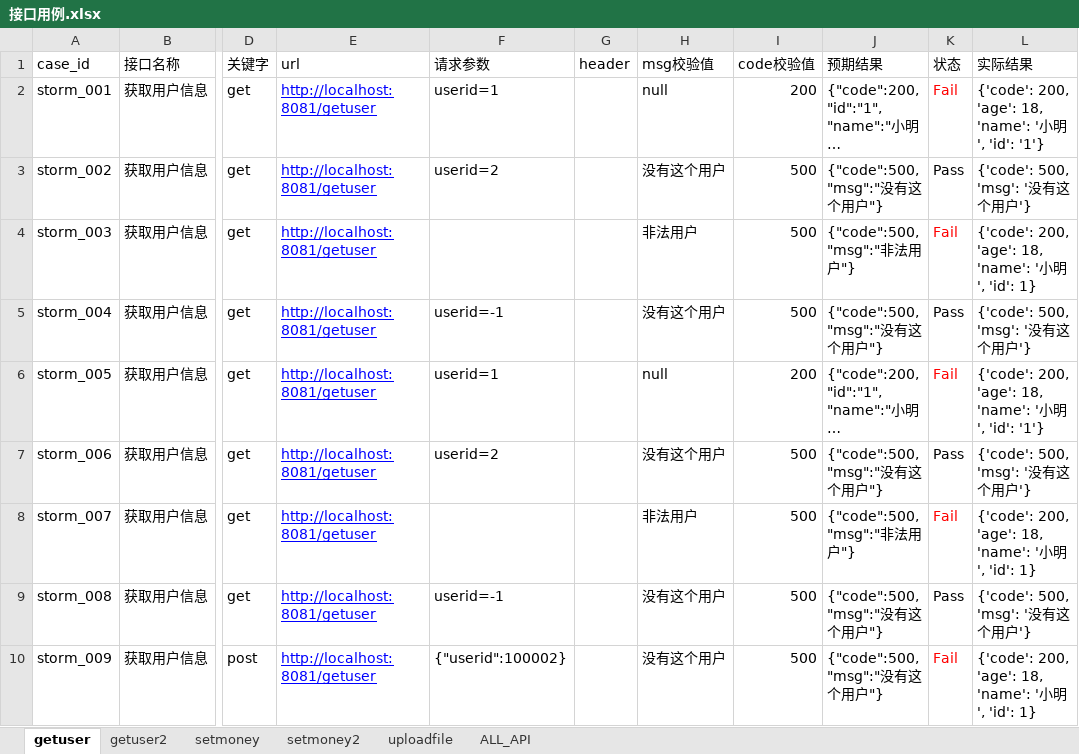
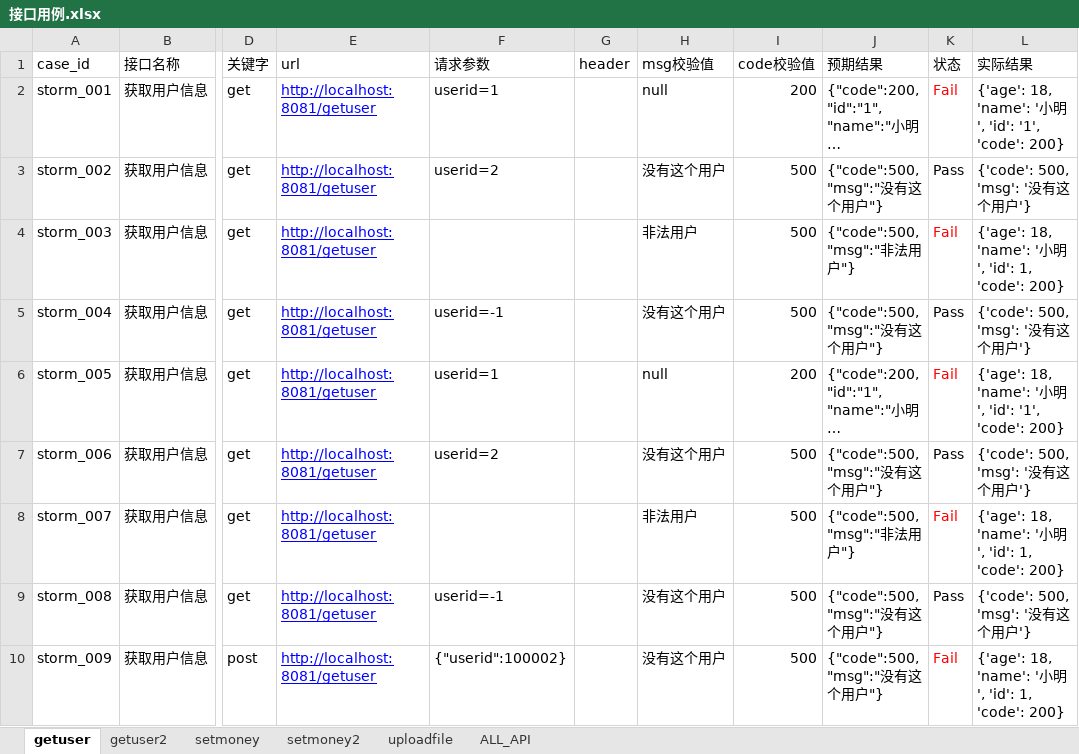
Before and after one commit to wfl19890917/API_AutoTest, an Excel workbook: data/接口用例.xlsx, sheet getuser, drawn as a sheet; only a part is shown, gaps mark what is left out; long unchanged cells end in …; values as stored, in another font and other column widths than the file's, no borders; the diff names each change by its address in the sheet, - before the commit and + after, or states it on an @@ line.

```diff
--- a/data/接口用例.xlsx (sheet getuser)
+++ b/data/接口用例.xlsx (sheet getuser)
-L2 (实际结果): {'code': 200, 'age': 18, 'name': '小明', 'id': '1'}
+L2 (实际结果): {'age': 18, 'name': '小明', 'id': '1', 'code': 200}
-L4 (实际结果): {'code': 200, 'age': 18, 'name': '小明', 'id': 1}
+L4 (实际结果): {'age': 18, 'name': '小明', 'id': 1, 'code': 200}
-L6 (实际结果): {'code': 200, 'age': 18, 'name': '小明', 'id': '1'}
+L6 (实际结果): {'age': 18, 'name': '小明', 'id': '1', 'code': 200}
-L8 (实际结果): {'code': 200, 'age': 18, 'name': '小明', 'id': 1}
+L8 (实际结果): {'age': 18, 'name': '小明', 'id': 1, 'code': 200}
-L10 (实际结果): {'code': 200, 'age': 18, 'name': '小明', 'id': 1}
+L10 (实际结果): {'age': 18, 'name': '小明', 'id': 1, 'code': 200}
```
